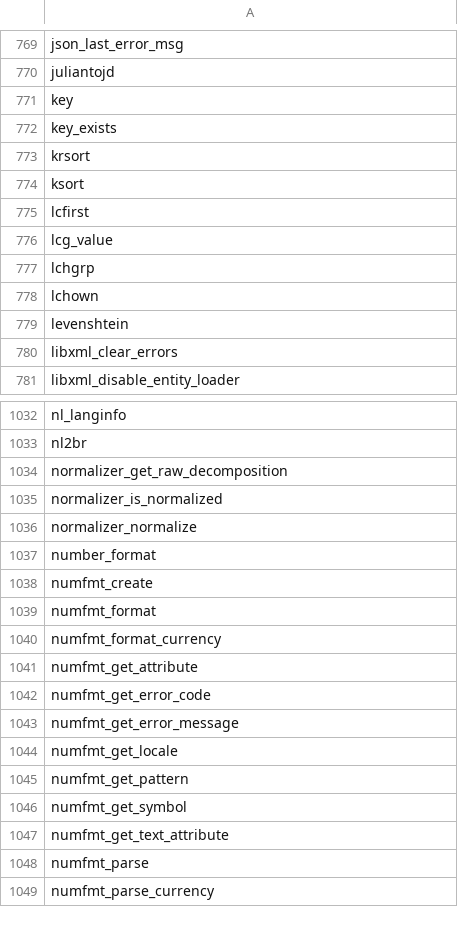
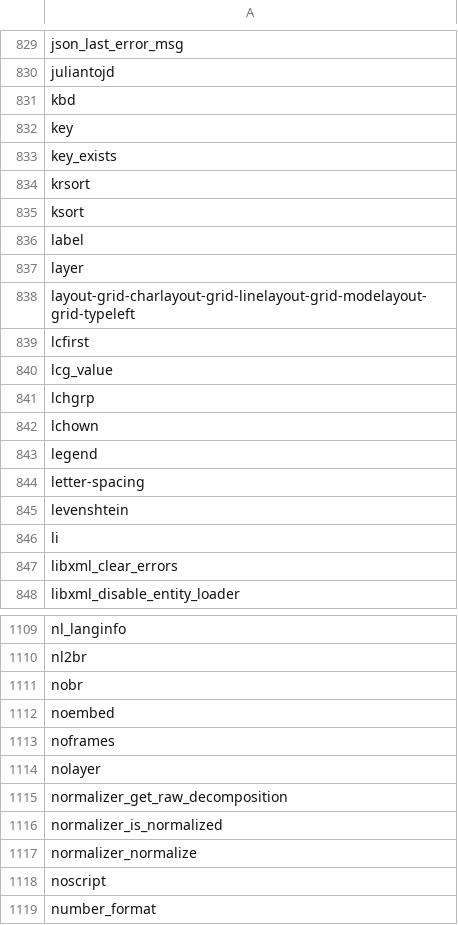
Before and after one commit to takkii/config, a CSV file: dict/php_dict.csv, drawn as a sheet; only a part is shown, gaps mark what is left out; the shorter side is filled out with more unchanged rows; the diff covers the shown part only; the diff names each change by its address in the sheet, - before the commit and + after, or states it on an @@ line.

```diff
--- a/dict/php_dict.csv
+++ b/dict/php_dict.csv
+row 831: kbd
+row 836: label
+row 837: layer
+row 838: layout-grid-charlayout-grid-linelayout-grid-modelayout-grid-typeleft
+row 843: legend
+row 844: letter-spacing
+row 846: li
+row 1111: nobr
+row 1112: noembed
+row 1113: noframes
+row 1114: nolayer
+row 1118: noscript
```
Also changed, not shown: 117 added rows elsewhere in this file.
